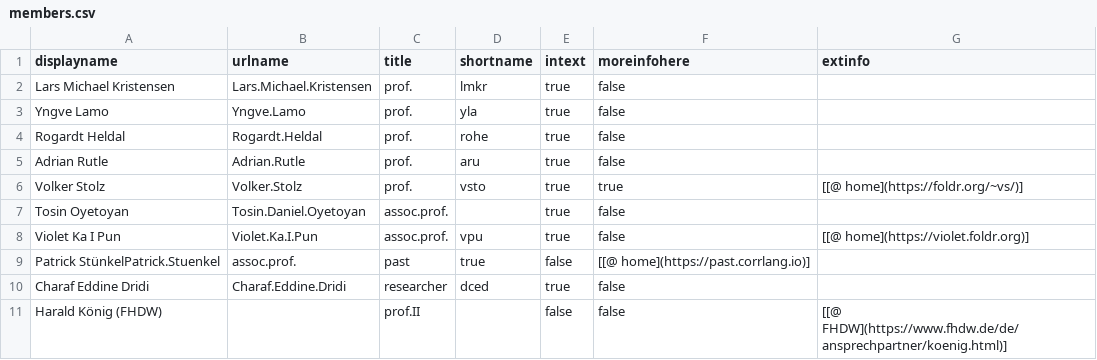
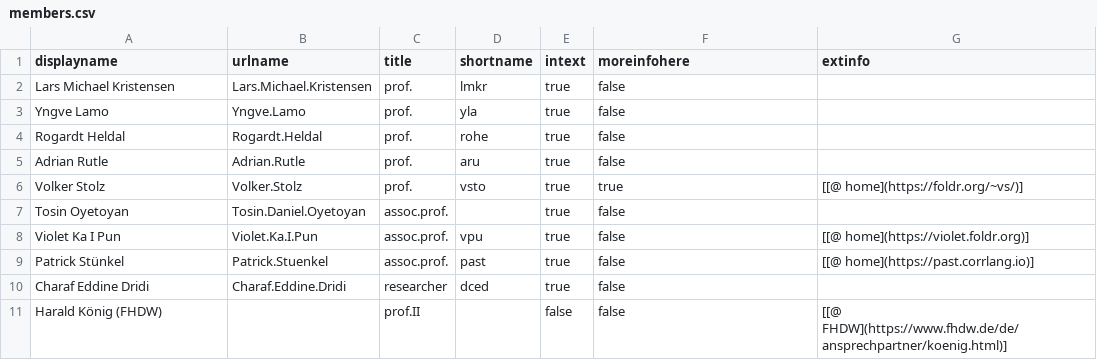
Before and after one commit to selabhvl/selabhvl.github.io, a CSV file: docs/_data/members.csv, drawn as a sheet.

Commit message:
missing comma

```diff
--- a/docs/_data/members.csv
+++ b/docs/_data/members.csv
@@ -8,3 +8,3 @@ Tosin Oyetoyan,Tosin.Daniel.Oyetoyan,assoc.prof.,,true,false,
 Violet Ka I Pun,Violet.Ka.I.Pun,assoc.prof.,vpu,true,false,[[@ home](https://violet.foldr.org)]
-Patrick StünkelPatrick.Stuenkel,assoc.prof.,past,true,false,[[@ home](https://past.corrlang.io)]
+Patrick Stünkel,Patrick.Stuenkel,assoc.prof.,past,true,false,[[@ home](https://past.corrlang.io)]
 Charaf Eddine Dridi,Charaf.Eddine.Dridi,researcher,dced,true,false,
```
